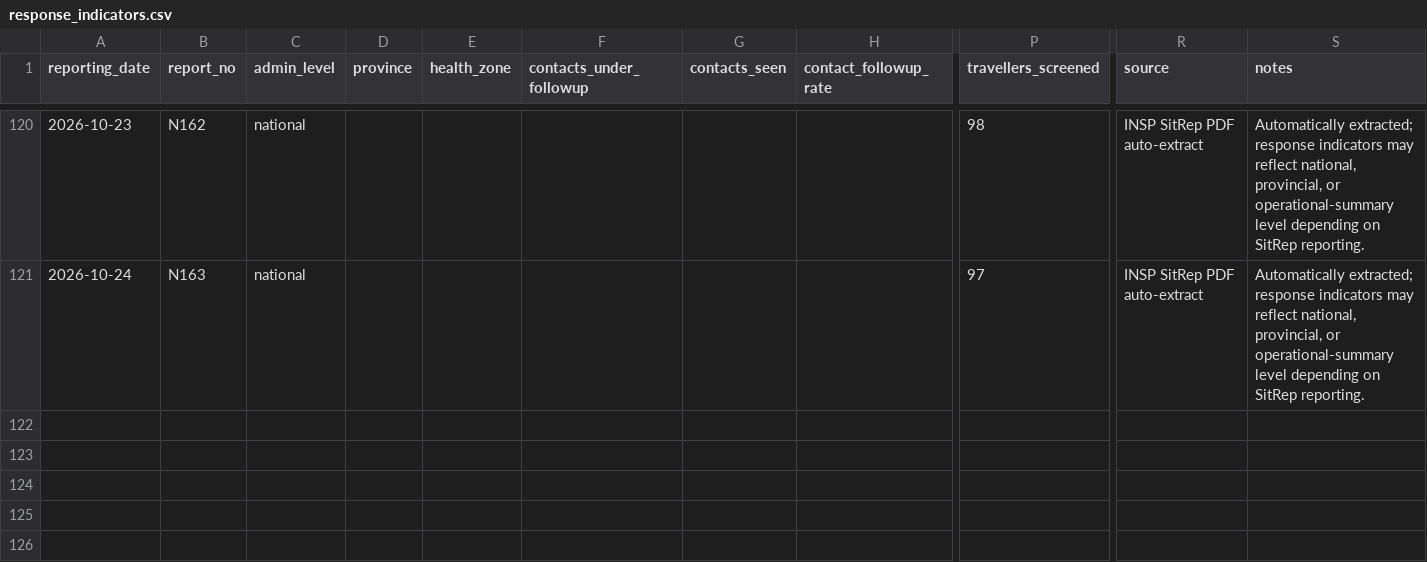
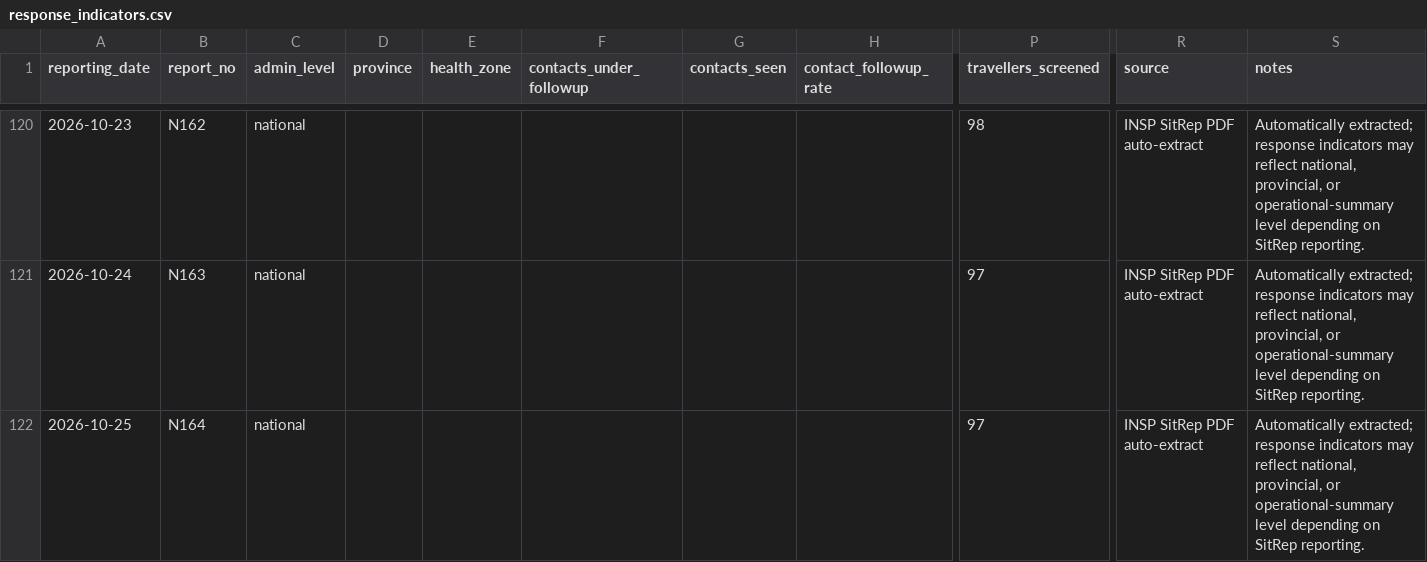
Before and after one commit to JIHS-DepEpi/drc_ebola2026, a CSV file: data/response_indicators.csv, drawn as a sheet; only a part is shown, gaps mark what is left out; rows hold the shown columns only; the diff names each change by its address in the sheet, - before the commit and + after, or states it on an @@ line.

```diff
--- a/data/response_indicators.csv
+++ b/data/response_indicators.csv
+row 122: 2026-10-25 | N164 | national |  |  |  |  |  | 97 | INSP SitRep PDF auto-extract | Automatically extracted; response indicators may reflect national, provincial, or operational-summary level depending on SitRep reporting.
```
Also changed, not shown: data/ai_sitrep_summary.csv, data/cases_unventilated.csv, 9 other files.
